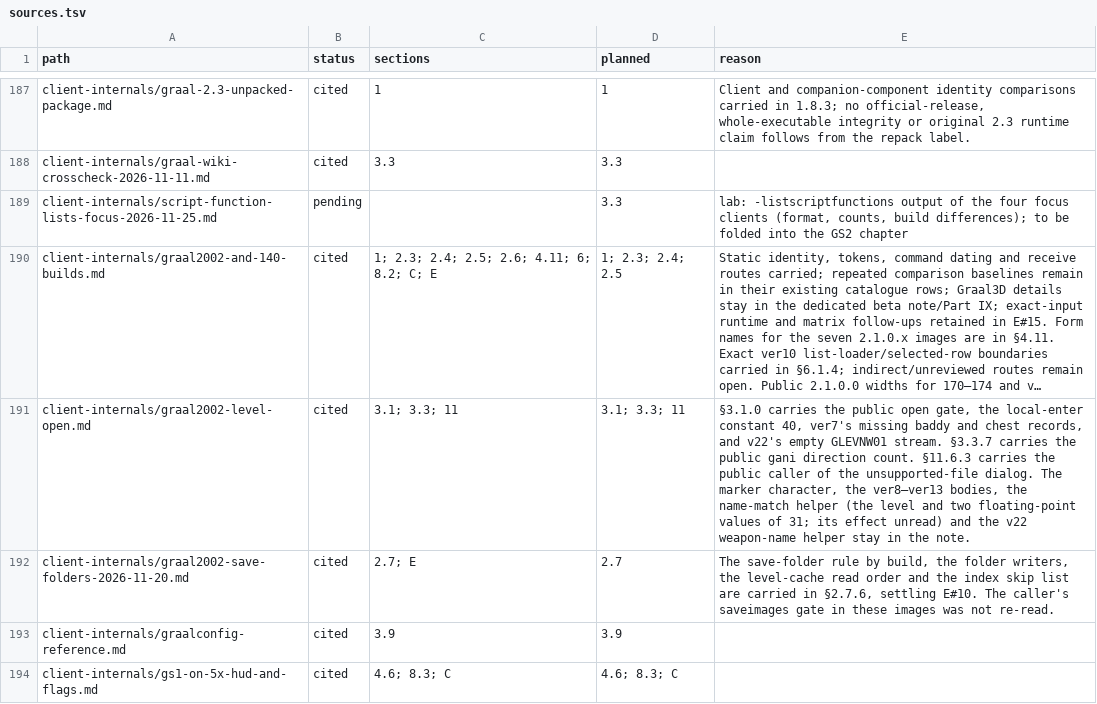
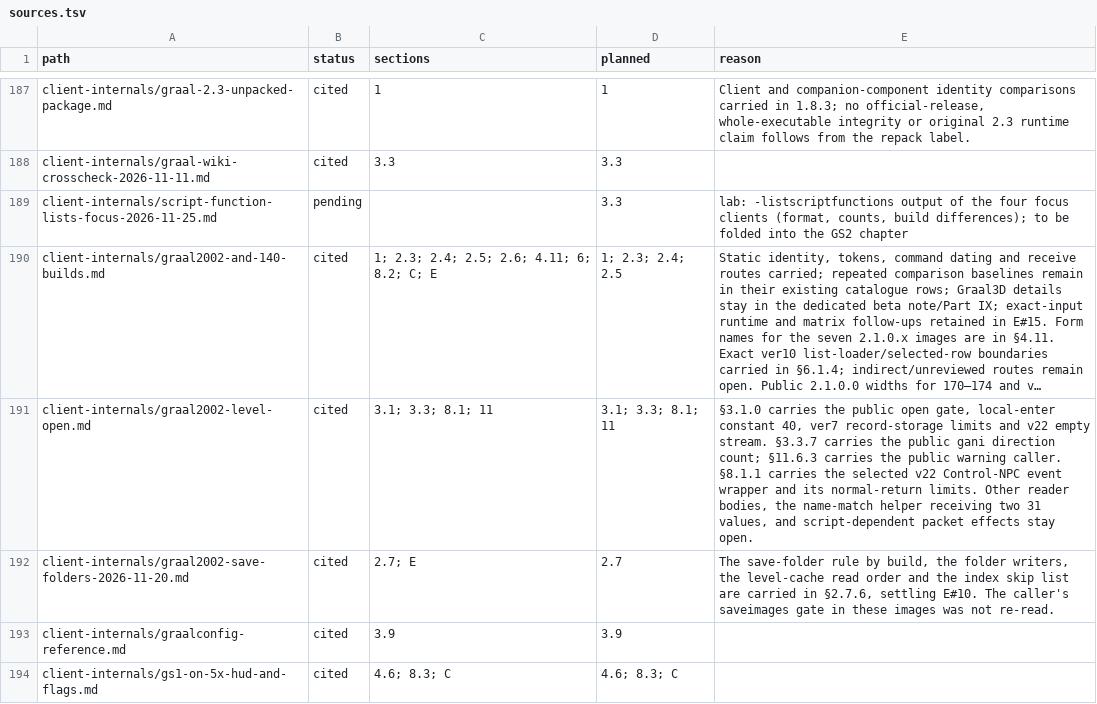
Before and after one commit to squirelworks/Graal_analysis, a TSV file: manual/sources.tsv, drawn as a sheet; only a part is shown, gaps mark what is left out; long unchanged cells end in …; the diff names each change by its address in the sheet, - before the commit and + after, or states it on an @@ line.

```diff
--- a/manual/sources.tsv
+++ b/manual/sources.tsv
-C191 (sections): 3.1; 3.3; 11
+C191 (sections): 3.1; 3.3; 8.1; 11
-D191 (planned): 3.1; 3.3; 11
+D191 (planned): 3.1; 3.3; 8.1; 11
-E191 (reason): …open gate, the local-enter constant 40, ver7's missing baddy and chest records, and v22's empty GLEVNW01 stream. §3.3.7 carries the public gani direction count. §11.6.3 carries the public caller of the unsupported-file dialog. The marker character, the ver8–ver13 bodies, the name-match helper (the level and two floating-point values of 31; its effect unread) and the v22 weapon-name helper stay in the note.
+E191 (reason): …open gate, local-enter constant 40, ver7 record-storage limits and v22 empty stream. §3.3.7 carries the public gani direction count; §11.6.3 carries the public warning caller. §8.1.1 carries the selected v22 Control-NPC event wrapper and its normal-return limits. Other reader bodies, the name-match helper receiving two 31 values, and script-dependent packet effects stay open.
```
Also changed, not shown: docs/evidence-index.tsv, docs/gap-board.tsv, 3 other files.
